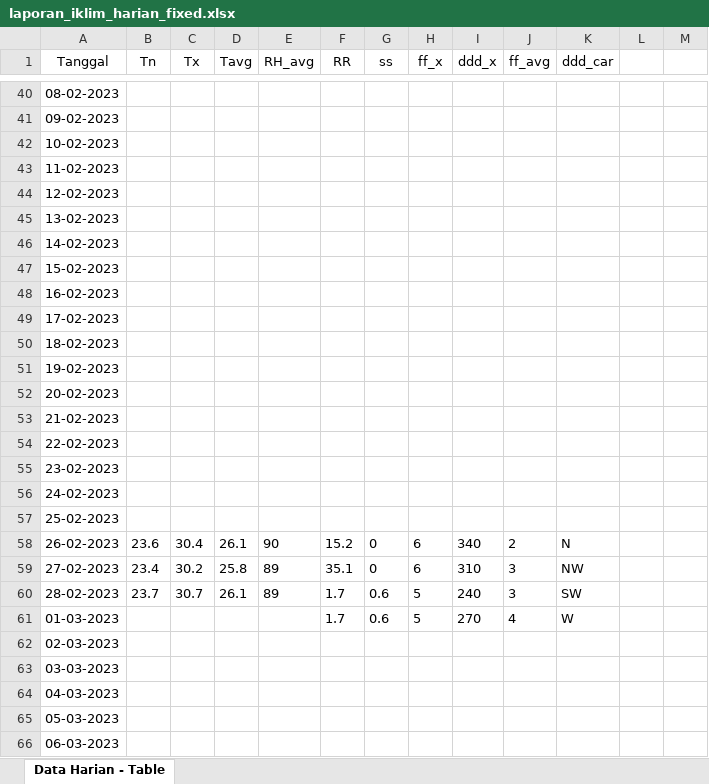
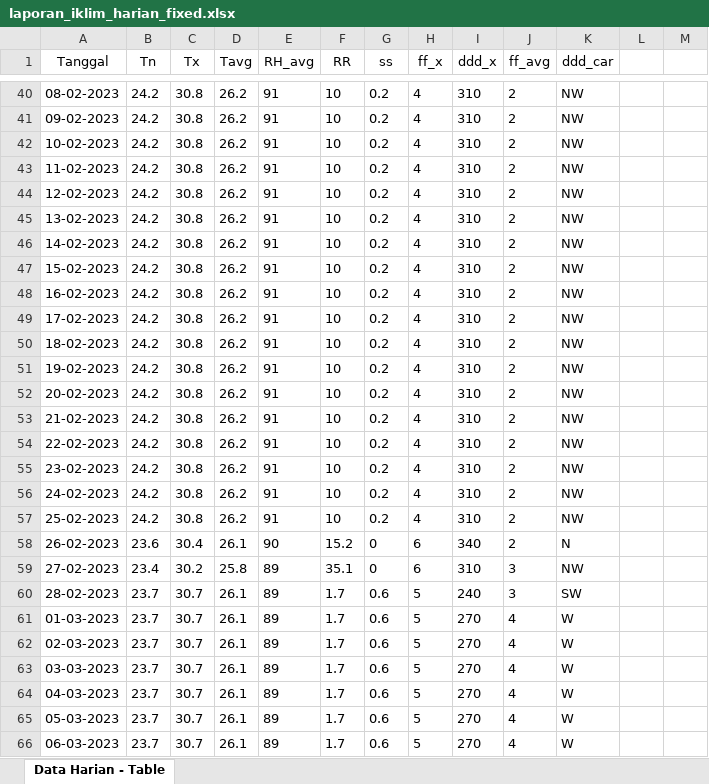
Before and after one commit to MR-Munggaran/Prediksi-Cuaca, an Excel workbook: laporan_iklim_harian_fixed.xlsx, sheet Data Harian - Table, drawn as a sheet; only a part is shown, gaps mark what is left out; values as stored, in another font and other column widths than the file's, no borders; the diff covers the shown part only; the diff names each change by its address in the sheet, - before the commit and + after, or states it on an @@ line.

Commit message:
update data

```diff
--- a/laporan_iklim_harian_fixed.xlsx (sheet Data Harian - Table)
+++ b/laporan_iklim_harian_fixed.xlsx (sheet Data Harian - Table)
-B40:B57 (Tn): (empty)
+B40:B57 (Tn): 24.2
-C40:C57 (Tx): (empty)
+C40:C57 (Tx): 30.8
-D40:D57 (Tavg): (empty)
+D40:D57 (Tavg): 26.2
-E40:E57 (RH_avg): (empty)
+E40:E57 (RH_avg): 91
-F40:F57 (RR): (empty)
+F40:F57 (RR): 10
-G40:G57 (ss): (empty)
+G40:G57 (ss): 0.2
-H40:H57 (ff_x): (empty)
+H40:H57 (ff_x): 4
-I40:I57 (ddd_x): (empty)
+I40:I57 (ddd_x): 310
-J40:J57 (ff_avg): (empty)
+J40:J57 (ff_avg): 2
-K40:K57 (ddd_car): (empty)
+K40:K57 (ddd_car): NW
-B61:B66 (Tn): (empty)
+B61:B66 (Tn): 23.7
-C61:C66 (Tx): (empty)
+C61:C66 (Tx): 30.7
-D61:D66 (Tavg): (empty)
+D61:D66 (Tavg): 26.1
-E61:E66 (RH_avg): (empty)
+E61:E66 (RH_avg): 89
-F62:F66 (RR): (empty)
+F62:F66 (RR): 1.7
-G62:G66 (ss): (empty)
+G62:G66 (ss): 0.6
-H62:H66 (ff_x): (empty)
+H62:H66 (ff_x): 5
-I62:I66 (ddd_x): (empty)
+I62:I66 (ddd_x): 270
-J62:J66 (ff_avg): (empty)
+J62:J66 (ff_avg): 4
-K62:K66 (ddd_car): (empty)
+K62:K66 (ddd_car): W
```
Also changed, not shown: 1136 edited cells elsewhere in this sheet, 1 other file.
